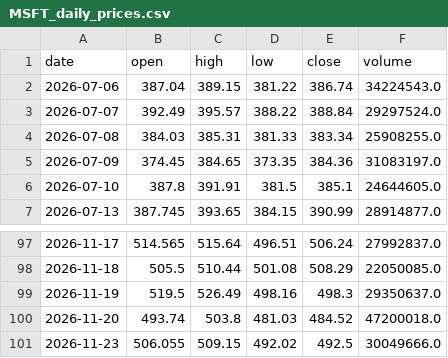
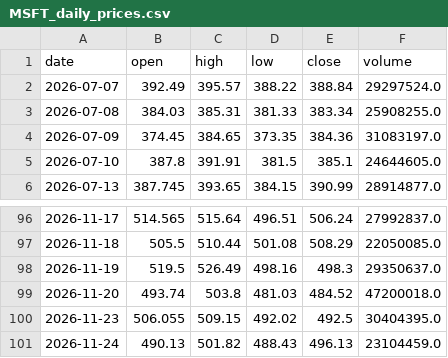
Before and after one commit to liambrohrer/stock_app, a CSV file: MSFT_daily_prices.csv, drawn as a sheet; only a part is shown, gaps mark what is left out.

```diff
--- a/MSFT_daily_prices.csv
+++ b/MSFT_daily_prices.csv
@@ -1,3 +1,2 @@
 date,open,high,low,close,volume
-2026-07-06,387.04,389.15,381.22,386.74,34224543.0
 2026-07-07,392.49,395.57,388.22,388.84,29297524.0
@@ -100,2 +99,3 @@ date,open,high,low,close,volume
 2026-11-20,493.74,503.8,481.03,484.52,47200018.0
-2026-11-23,506.055,509.15,492.02,492.5,30049666.0
+2026-11-23,506.055,509.15,492.02,492.5,30404395.0
+2026-11-24,490.13,501.82,488.43,496.13,23104459.0
```
Also changed, not shown: AAPL_daily_prices.csv, NVDA_daily_prices.csv, 1 other file.
